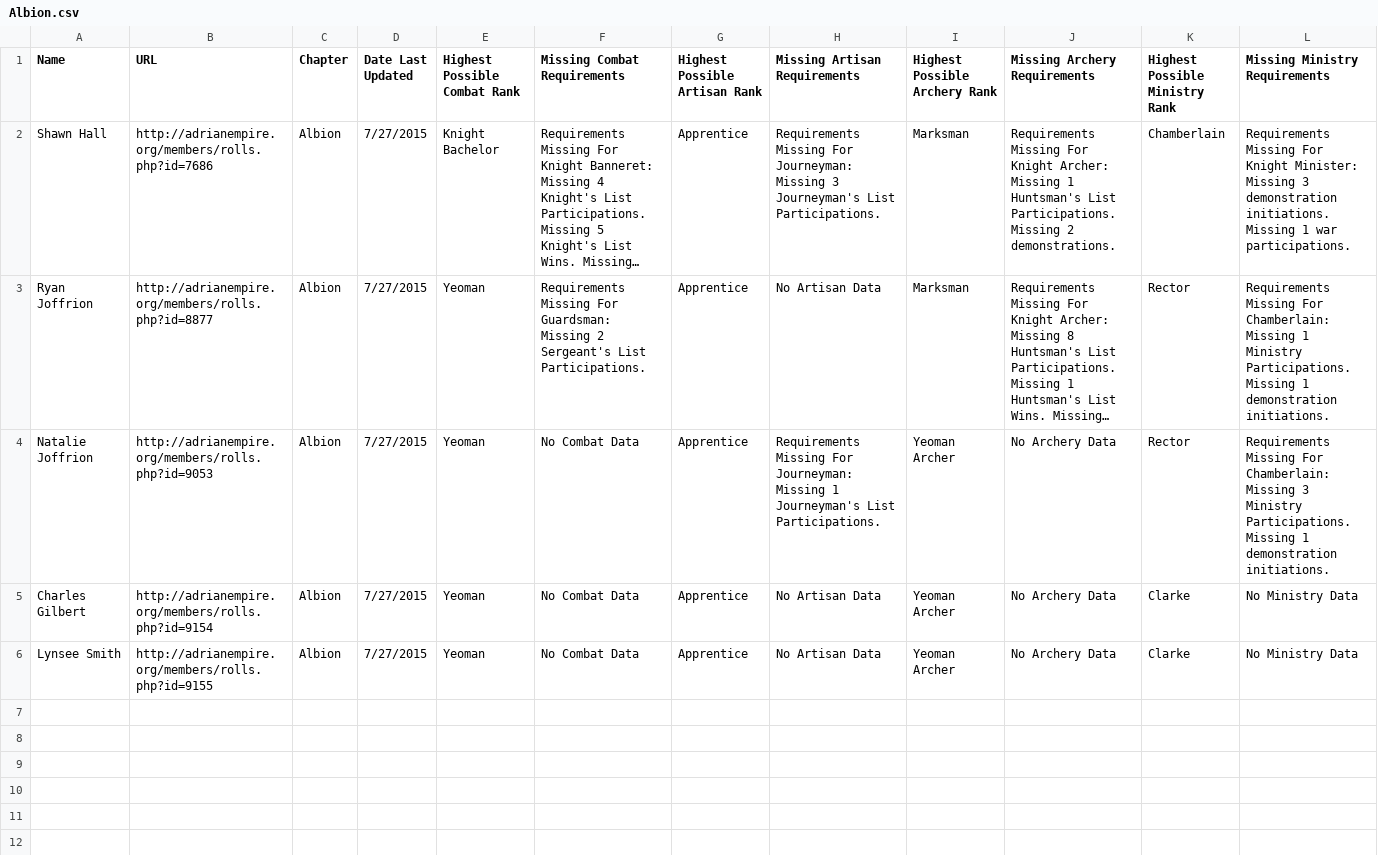
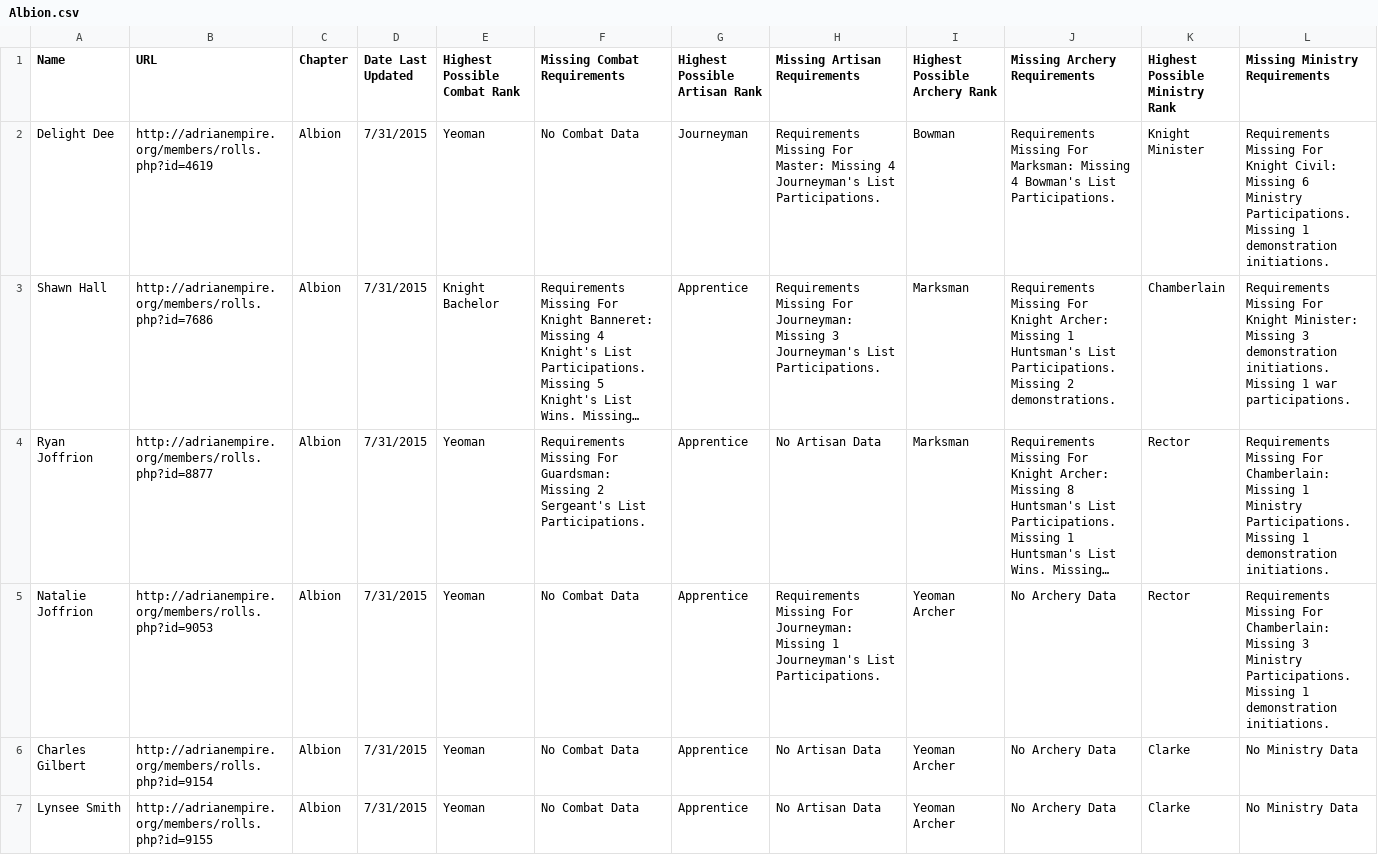
Before and after one commit to GWLlosa/AdriaRanksCalculator, a CSV file: Spreadsheets/Albion.csv, drawn as a sheet; long unchanged cells end in …; addresses are those after the commit; the diff names each change by its address in the sheet, - before the commit and + after, or states it on an @@ line.

```diff
--- a/Spreadsheets/Albion.csv
+++ b/Spreadsheets/Albion.csv
+row 2: Delight Dee | http://adrianempire.org/members/rolls.php?id=4619 | Albion | 7/31/2015 | Yeoman | No Combat Data | Journeyman | Requirements Missing For Master: Missing 4 Journeyman's List Participations. | Bowman | Requirements Missing For Marksman: Missing 4 Bowman's List Participations. | Knight Minister | Requirements Missing For Knight Civil: Missing 6 Ministry Participations. Missing 1 demonstration initiations.
-D3:D7 (Date Last Updated): 7/27/2015
+D3:D7 (Date Last Updated): 7/31/2015
```
Also changed, not shown: Spreadsheets/Albion-Rayonne.csv, Spreadsheets/AllCombatants.csv, 41 other files.
